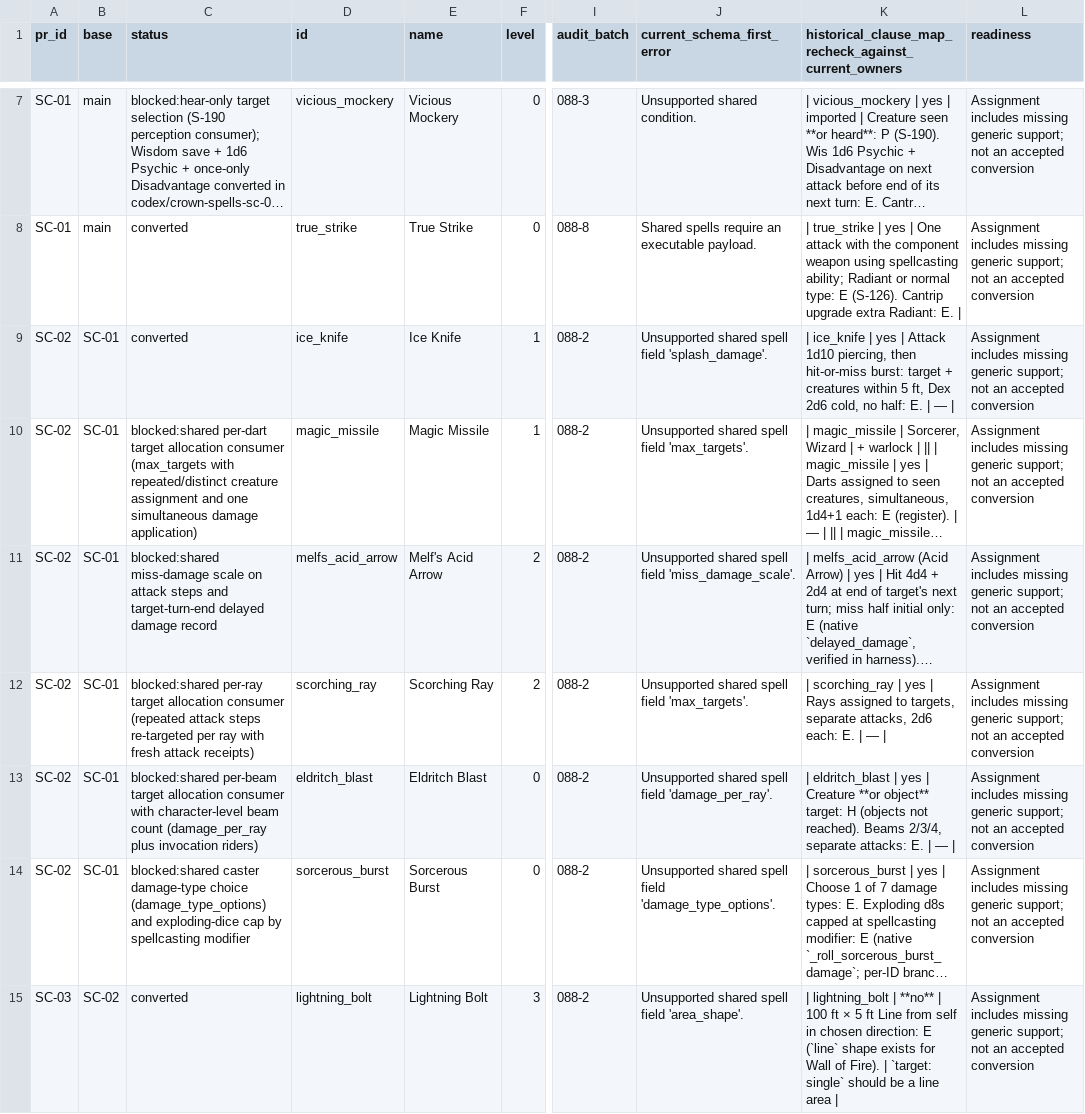
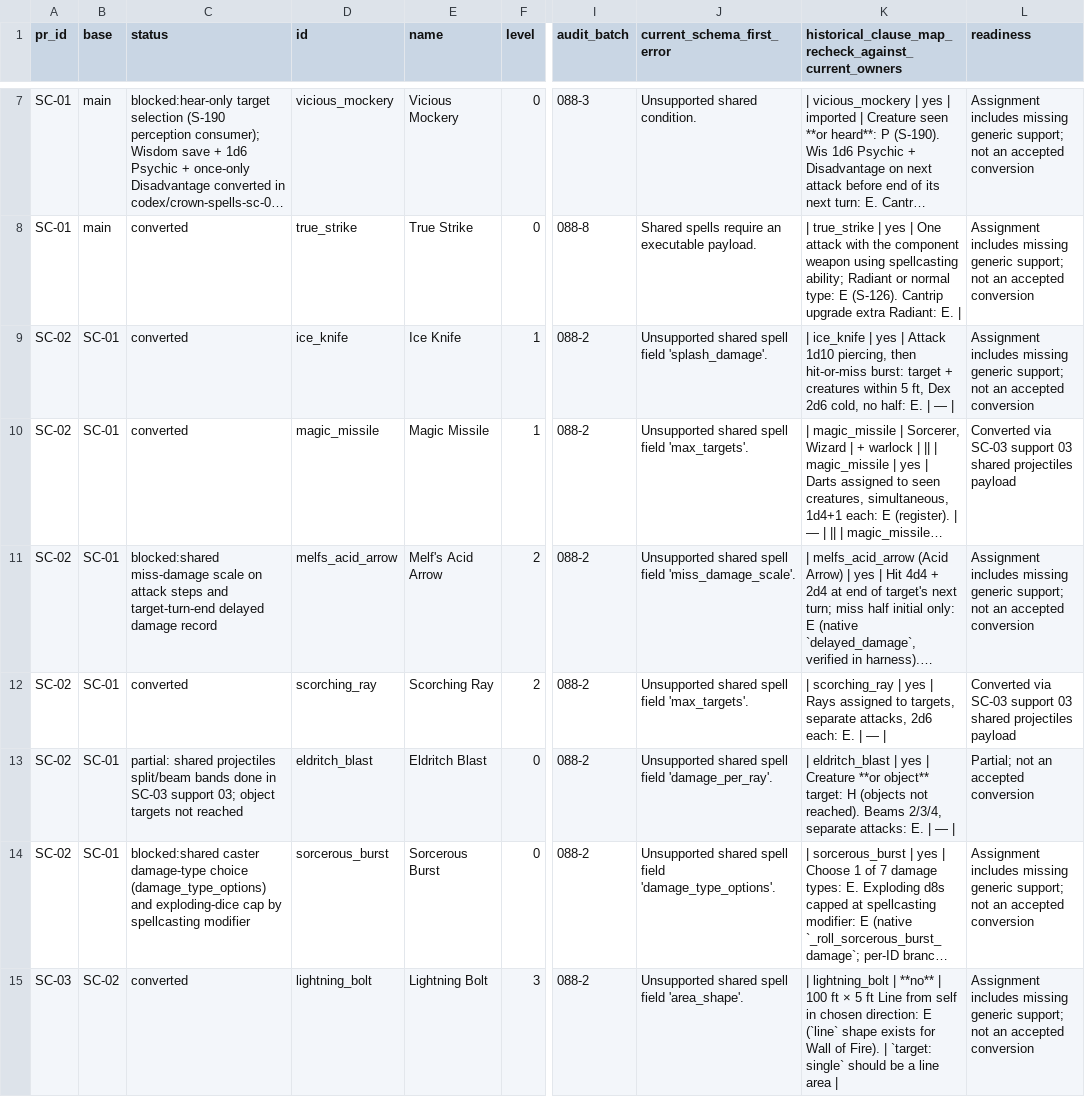
Before and after one commit to brandonbrown215bb-boop/DND-Sandbox-Engine, a CSV file: docs/planning/crown-spell-conversion-queue.csv, drawn as a sheet; only a part is shown, gaps mark what is left out; long unchanged cells end in …; the diff names each change by its address in the sheet, - before the commit and + after, or states it on an @@ line.

Commit message:
SC-03 support 03: shared projectiles payload (multi-target split) for Magic Missile, Scorching Ray, Eldritch Blast

```diff
--- a/docs/planning/crown-spell-conversion-queue.csv
+++ b/docs/planning/crown-spell-conversion-queue.csv
-C10 (status): blocked:shared per-dart target allocation consumer (max_targets with repeated/distinct creature assignment and one simultaneous damage application)
+C10 (status): converted
-L10 (readiness): Assignment includes missing generic support; not an accepted conversion
+L10 (readiness): Converted via SC-03 support 03 shared projectiles payload
-C12 (status): blocked:shared per-ray target allocation consumer (repeated attack steps re-targeted per ray with fresh attack receipts)
+C12 (status): converted
-L12 (readiness): Assignment includes missing generic support; not an accepted conversion
+L12 (readiness): Converted via SC-03 support 03 shared projectiles payload
-C13 (status): blocked:shared per-beam target allocation consumer with character-level beam count (damage_per_ray plus invocation riders)
+C13 (status): partial: shared projectiles split/beam bands done in SC-03 support 03; object targets not reached
-L13 (readiness): Assignment includes missing generic support; not an…
+L13 (readiness): Partial; not an…
```
Also changed, not shown: 37 other files.
